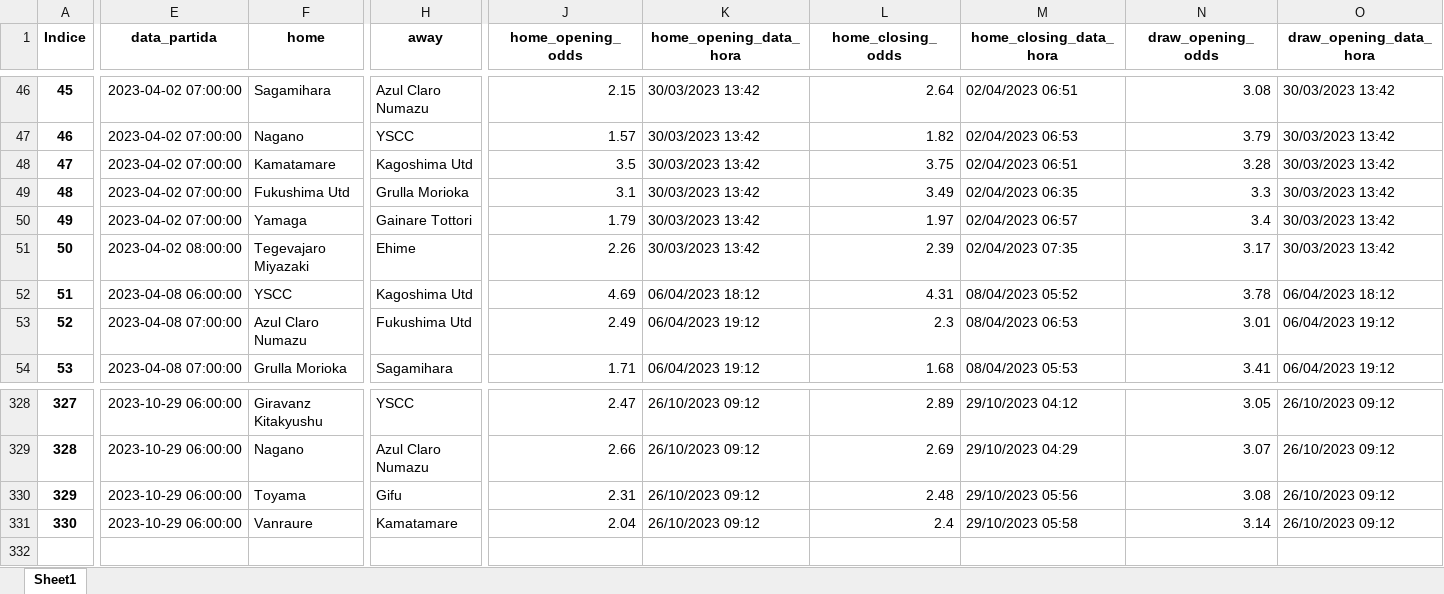
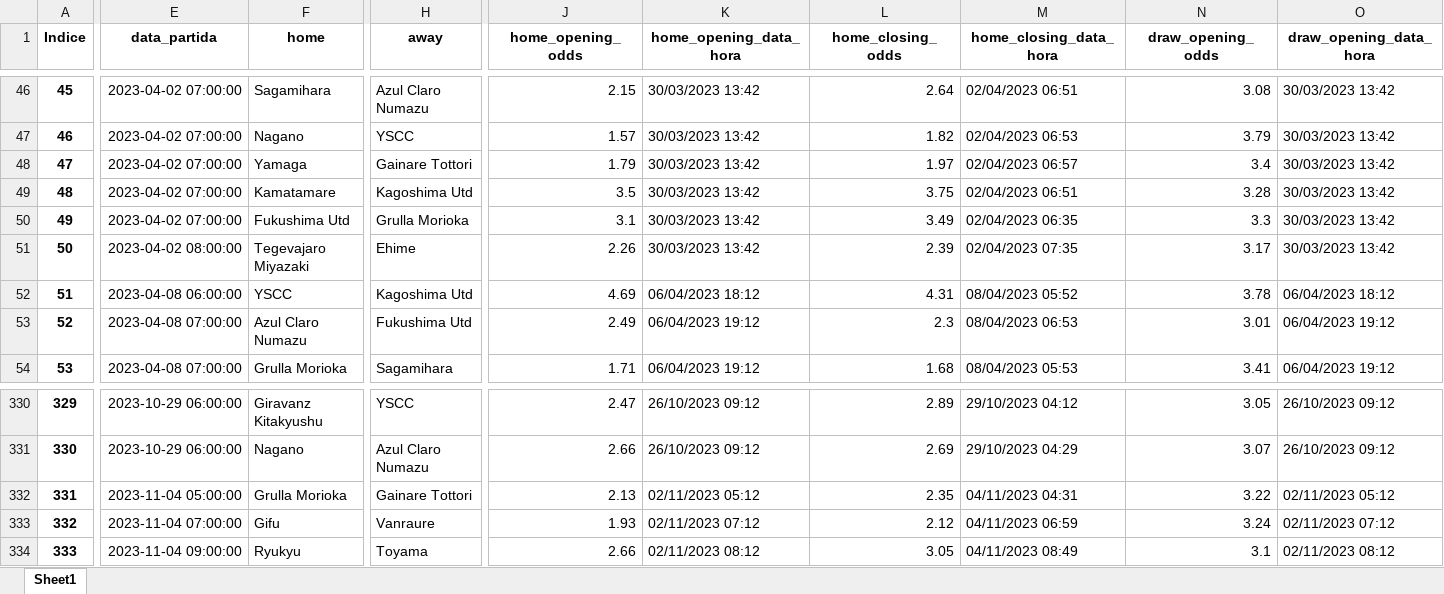
Before and after one commit to tarciziojrdf/poco, an Excel workbook: 2023/japan_j3-league_2023.xlsx, sheet Sheet1, drawn as a sheet; only a part is shown, gaps mark what is left out; values as stored, in another font and other column widths than the file's, no borders; addresses are those after the commit; rows hold the shown columns only; the diff covers the shown part only; the diff names each change by its address in the sheet, - before the commit and + after, or states it on an @@ line.

```diff
--- a/2023/japan_j3-league_2023.xlsx (sheet Sheet1)
+++ b/2023/japan_j3-league_2023.xlsx (sheet Sheet1)
@@ column A (Indice) renumbered between rows 23 and 333 @@
@@ row 50 moved to row 48: 47 @@
-E332 (data_partida): 2023-10-29 06:00:00
+E332 (data_partida): 2023-11-04 05:00:00
-F332 (home): Toyama
+F332 (home): Grulla Morioka
-H332 (away): Gifu
+H332 (away): Gainare Tottori
-J332 (home_opening_odds): 2.31
+J332 (home_opening_odds): 2.13
-K332 (home_opening_data_hora): 26/10/2023 09:12
+K332 (home_opening_data_hora): 02/11/2023 05:12
-L332 (home_closing_odds): 2.48
+L332 (home_closing_odds): 2.35
-M332 (home_closing_data_hora): 29/10/2023 05:56
+M332 (home_closing_data_hora): 04/11/2023 04:31
-N332 (draw_opening_odds): 3.08
+N332 (draw_opening_odds): 3.22
-O332 (draw_opening_data_hora): 26/10/2023 09:12
+O332 (draw_opening_data_hora): 02/11/2023 05:12
-E333 (data_partida): 2023-10-29 06:00:00
+E333 (data_partida): 2023-11-04 07:00:00
-F333 (home): Vanraure
+F333 (home): Gifu
-H333 (away): Kamatamare
+H333 (away): Vanraure
-J333 (home_opening_odds): 2.04
+J333 (home_opening_odds): 1.93
-K333 (home_opening_data_hora): 26/10/2023 09:12
+K333 (home_opening_data_hora): 02/11/2023 07:12
-L333 (home_closing_odds): 2.4
+L333 (home_closing_odds): 2.12
-M333 (home_closing_data_hora): 29/10/2023 05:58
+M333 (home_closing_data_hora): 04/11/2023 06:59
-N333 (draw_opening_odds): 3.14
+N333 (draw_opening_odds): 3.24
-O333 (draw_opening_data_hora): 26/10/2023 09:12
+O333 (draw_opening_data_hora): 02/11/2023 07:12
+row 334: 333 | 2023-11-04 09:00:00 | Ryukyu | Toyama | 2.66 | 02/11/2023 08:12 | 3.05 | 04/11/2023 08:49 | 3.1 | 02/11/2023 08:12
```
Also changed, not shown: 2 added rows, 58 moved rows and 16 edited cells elsewhere in this sheet, 2023/china_super-league_2023.xlsx, 2023/japan_j2-league_2023.xlsx.
